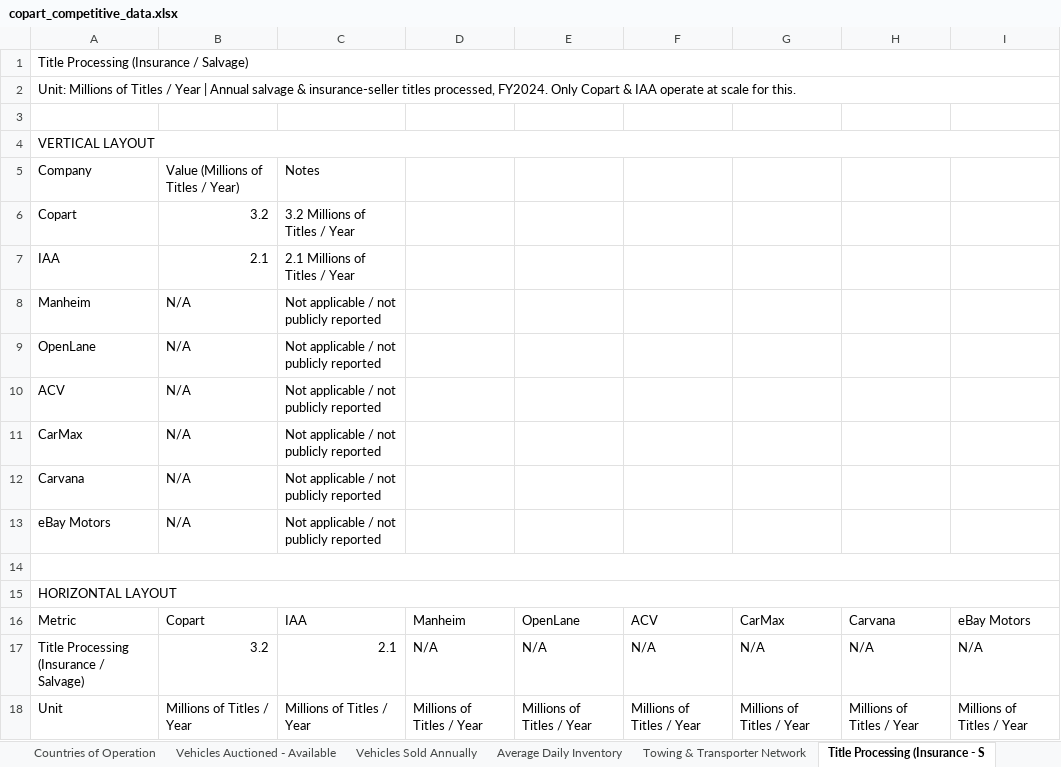
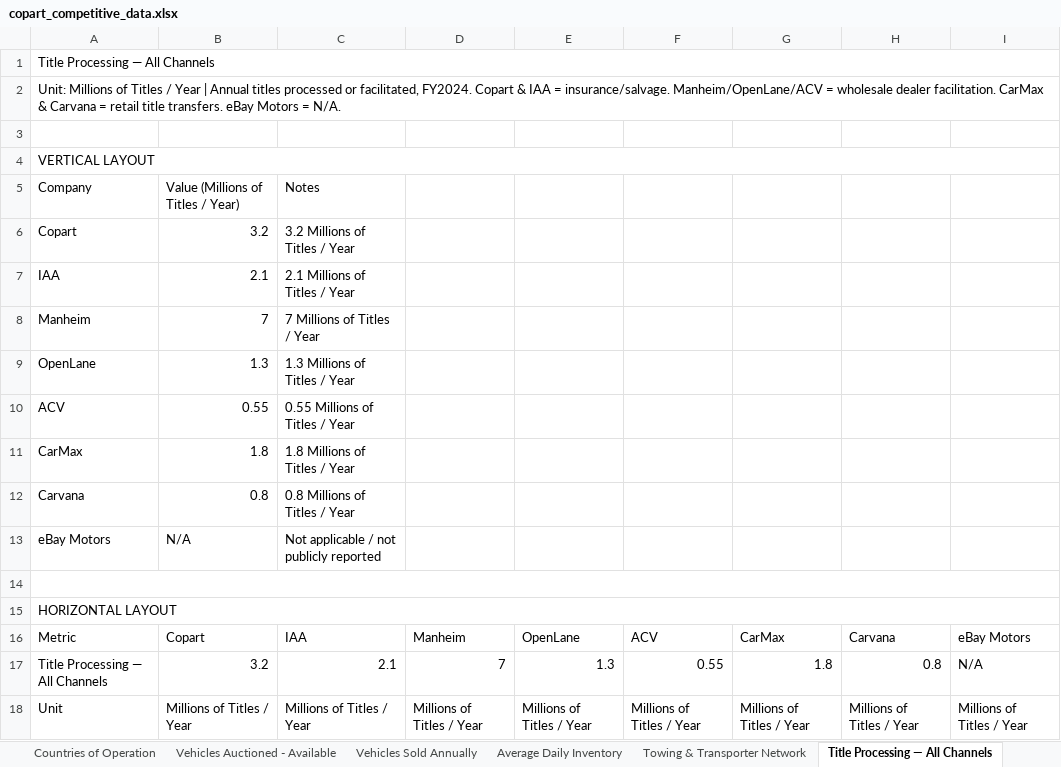
Before and after one commit to MA-AI-MO/copart-competitive-dashboard, an Excel workbook: copart_competitive_data.xlsx, sheet Title Processing — All Channels, drawn as a sheet; values as stored, in another font and other column widths than the file's, no borders; removed rows and columns are numbered as before the commit, all else as after; the diff names each change by its address in the sheet, - before the commit and + after, or states it on an @@ line.

```diff
--- a/copart_competitive_data.xlsx (sheet Title Processing — All Channels)
+++ b/copart_competitive_data.xlsx (sheet Title Processing — All Channels)
-sheet tab: Title Processing (Insurance - S
+sheet tab: Title Processing — All Channels
-A1: Title Processing (Insurance / Salvage)
+A1: Title Processing — All Channels
-A2: …| Annual salvage & insurance-seller titles processed, FY2024. Only Copart & IAA operate at scale for this.
+A2: …| Annual titles processed or facilitated, FY2024. Copart & IAA = insurance/salvage. Manheim/OpenLane/ACV = wholesale dealer facilitation. CarMax & Carvana = retail title transfers. eBay Motors = N/A.
-B8: N/A
+B8: 7
-C8: Not applicable / not publicly reported
+C8: 7 Millions of Titles / Year
-B9: N/A
+B9: 1.3
-C9: Not applicable / not publicly reported
+C9: 1.3 Millions of Titles / Year
-B10: N/A
+B10: 0.55
-C10: Not applicable / not publicly reported
+C10: 0.55 Millions of Titles / Year
-B11: N/A
+B11: 1.8
-C11: Not applicable / not publicly reported
+C11: 1.8 Millions of Titles / Year
-B12: N/A
+B12: 0.8
-C12: Not applicable / not publicly reported
+C12: 0.8 Millions of Titles / Year
-row 17: Title Processing (Insurance / Salvage) | 3.2 | 2.1 | N/A | N/A | N/A | N/A | N/A | N/A
+row 17: Title Processing — All Channels | 3.2 | 2.1 | 7 | 1.3 | 0.55 | 1.8 | 0.8 | N/A
```
Also changed, not shown: sheet Summary, sheet Towing & Transporter Network, other sheet tabs, 2 other files.
